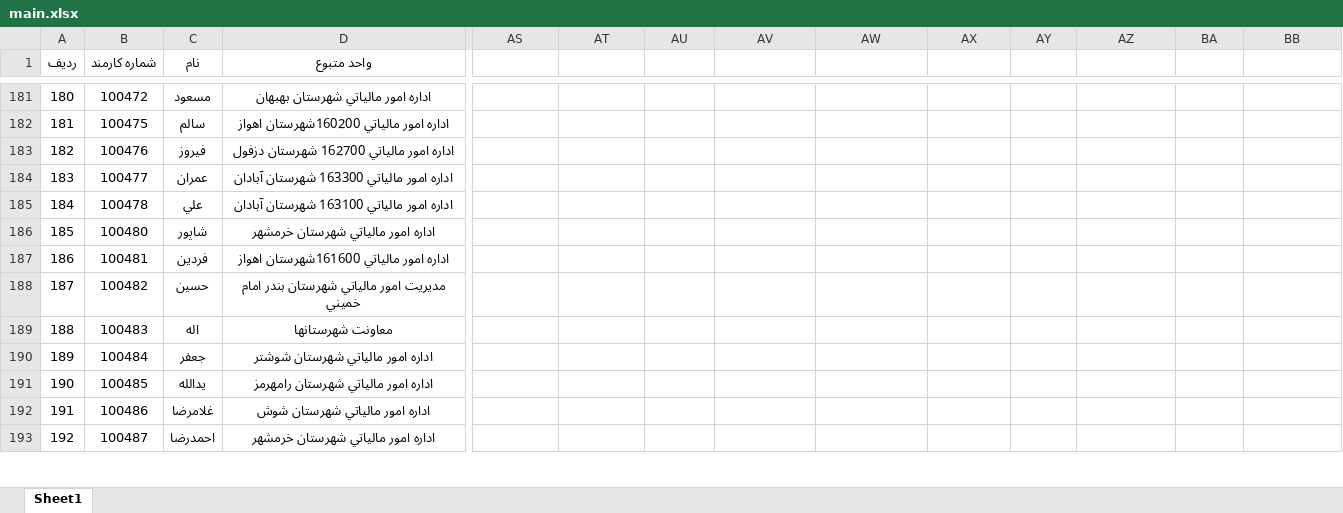
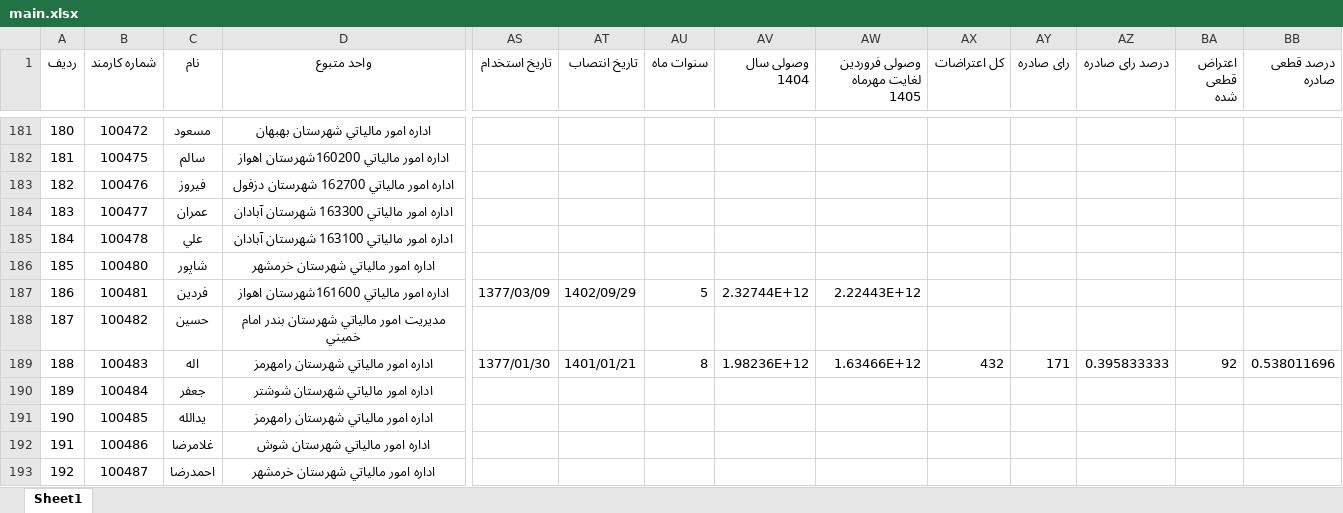
Before and after one commit to alirezakavianifar/tax_summary_employee_app, an Excel workbook: main.xlsx, sheet Sheet1, drawn as a sheet; only a part is shown, gaps mark what is left out; values as stored, in another font and other column widths than the file's, no borders; the diff covers the shown part only; the diff names each change by its address in the sheet, - before the commit and + after, or states it on an @@ line.

```diff
--- a/main.xlsx (sheet Sheet1)
+++ b/main.xlsx (sheet Sheet1)
-AS1: (empty)
+AS1: تاریخ استخدام
-AT1: (empty)
+AT1: تاریخ انتصاب
-AU1: (empty)
+AU1: سنوات ماه
-AV1: (empty)
+AV1: وصولی سال 1404
-AW1: (empty)
+AW1: وصولی فروردین لغایت مهرماه 1405
-AX1: (empty)
+AX1: کل اعتراضات
-AY1: (empty)
+AY1: رای صادره
-AZ1: (empty)
+AZ1: درصد رای صادره
-BA1: (empty)
+BA1: اعتراض قطعی شده
-BB1: (empty)
+BB1: درصد قطعی صادره
-AS187 (تاریخ استخدام): (empty)
+AS187 (تاریخ استخدام): 1377/03/09
-AT187 (تاریخ انتصاب): (empty)
+AT187 (تاریخ انتصاب): 1402/09/29
-AU187 (سنوات ماه): (empty)
+AU187 (سنوات ماه): 5
-AV187 (وصولی سال 1404): (empty)
+AV187 (وصولی سال 1404): 2.32744E+12
-AW187 (وصولی فروردین لغایت مهرماه 1405): (empty)
+AW187 (وصولی فروردین لغایت مهرماه 1405): 2.22443E+12
-D189 (واحد متبوع): معاونت شهرستانها
+D189 (واحد متبوع): اداره امور مالياتي شهرستان رامهرمز
-AS189 (تاریخ استخدام): (empty)
+AS189 (تاریخ استخدام): 1377/01/30
-AT189 (تاریخ انتصاب): (empty)
+AT189 (تاریخ انتصاب): 1401/01/21
-AU189 (سنوات ماه): (empty)
+AU189 (سنوات ماه): 8
-AV189 (وصولی سال 1404): (empty)
+AV189 (وصولی سال 1404): 1.98236E+12
-AW189 (وصولی فروردین لغایت مهرماه 1405): (empty)
+AW189 (وصولی فروردین لغایت مهرماه 1405): 1.63466E+12
-AX189 (کل اعتراضات): (empty)
+AX189 (کل اعتراضات): 432
-AY189 (رای صادره): (empty)
+AY189 (رای صادره): 171
-AZ189 (درصد رای صادره): (empty)
+AZ189 (درصد رای صادره): 0.395833333
-BA189 (اعتراض قطعی شده): (empty)
+BA189 (اعتراض قطعی شده): 92
-BB189 (درصد قطعی صادره): (empty)
+BB189 (درصد قطعی صادره): 0.538011696
```
Also changed, not shown: 348 edited cells elsewhere in this sheet, 26 other files.
